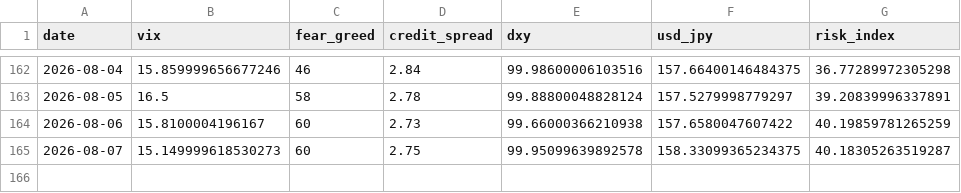
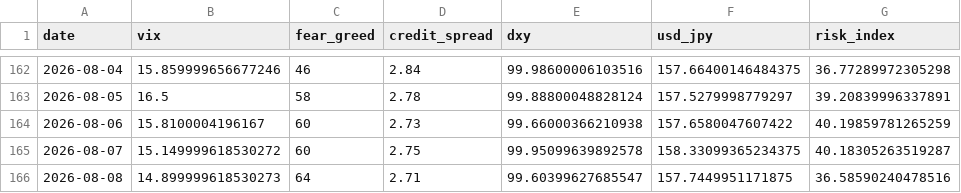
Before and after one commit to actionk-dev/risk-dashboard, a CSV file: risk_history.csv, drawn as a sheet; only a part is shown, gaps mark what is left out.

```diff
--- a/risk_history.csv
+++ b/risk_history.csv
@@ -164,2 +164,3 @@ date,vix,fear_greed,credit_spread,dxy,usd_jpy,risk_index
 2026-08-06,15.8100004196167,60,2.73,99.66000366210938,157.6580047607422,40.19859781265259
-2026-08-07,15.149999618530273,60,2.75,99.95099639892578,158.33099365234375,40.18305263519287
+2026-08-07,15.149999618530272,60,2.75,99.95099639892578,158.33099365234375,40.18305263519287
+2026-08-08,14.899999618530273,64,2.71,99.60399627685547,157.7449951171875,36.58590240478516
```
